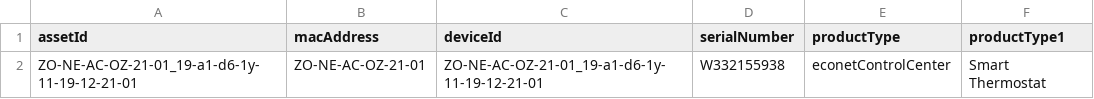
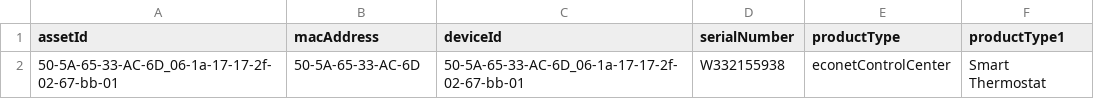
Before and after one commit to hitesh-prajapati-ext-acldigital/TVMPerformanceTest, a CSV file: Data/System_Page pre_staging.csv, drawn as a sheet.

```diff
--- a/Data/System_Page pre_staging.csv
+++ b/Data/System_Page pre_staging.csv
@@ -1,2 +1,2 @@
 assetId,macAddress,deviceId,serialNumber,productType,productType1
-ZO-NE-AC-OZ-21-01_19-a1-d6-1y-11-19-12-21-01,ZO-NE-AC-OZ-21-01,ZO-NE-AC-OZ-21-01_19-a1-d6-1y-11-19-12-21-01,W332155938,econetControlCenter,Smart Thermostat
+50-5A-65-33-AC-6D_06-1a-17-17-2f-02-67-bb-01,50-5A-65-33-AC-6D,50-5A-65-33-AC-6D_06-1a-17-17-2f-02-67-bb-01,W332155938,econetControlCenter,Smart Thermostat
```
Also changed, not shown: Data/Device_Details staging.csv, 4 other files.
